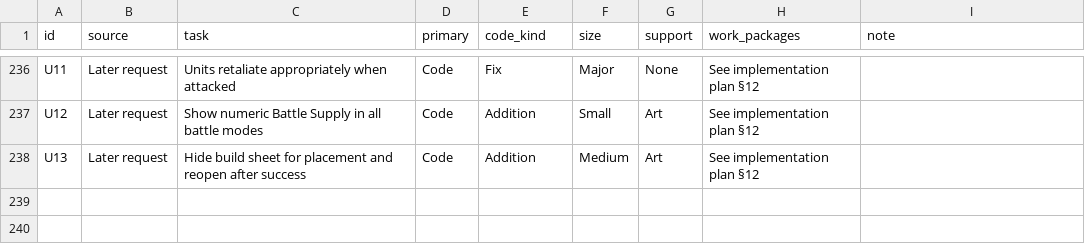
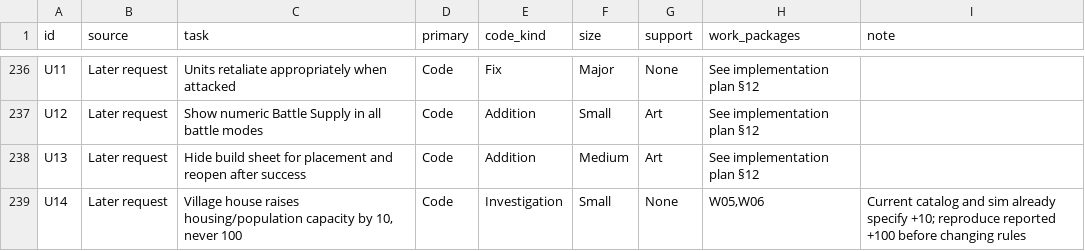
Before and after one commit to yaniv89/terra-imperium, a CSV file: plans/playtest-audits-work-breakdown.csv, drawn as a sheet; only a part is shown, gaps mark what is left out.

Commit message:
docs: clarify village house adds ten housing capacity
Add U14 as a reported +100 housing discrepancy, retain the existing +10 target, and require a simulation/UI trace before changing rules. Update the tracked request and work-breakdown counts to 238. Planning documents only.

```diff
--- a/plans/playtest-audits-work-breakdown.csv
+++ b/plans/playtest-audits-work-breakdown.csv
@@ -238 +238,2 @@ U12,Later request,Show numeric Battle Supply in all battle modes,Code,Addition,S
 U13,Later request,Hide build sheet for placement and reopen after success,Code,Addition,Medium,Art,See implementation plan §12,
+U14,Later request,"Village house raises housing/population capacity by 10, never 100",Code,Investigation,Small,None,"W05,W06",Current catalog and sim already specify +10; reproduce reported +100 before changing rules
```
Also changed, not shown: 5 other files.
